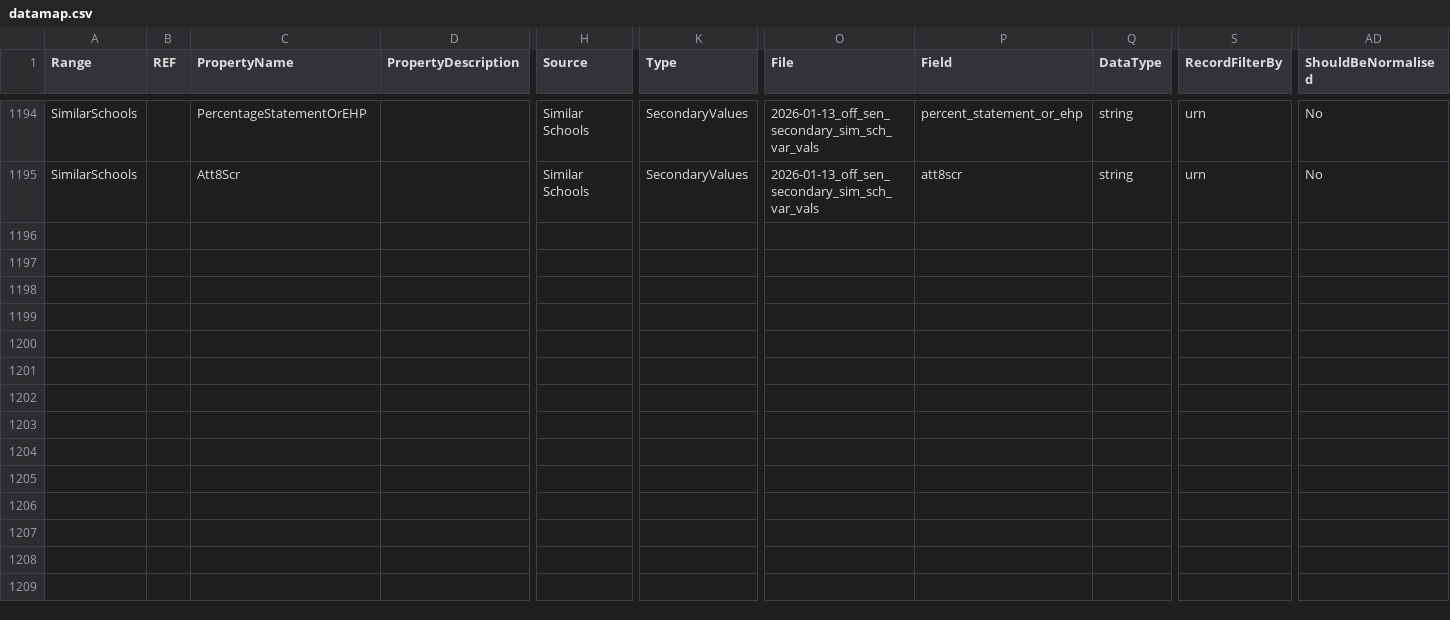
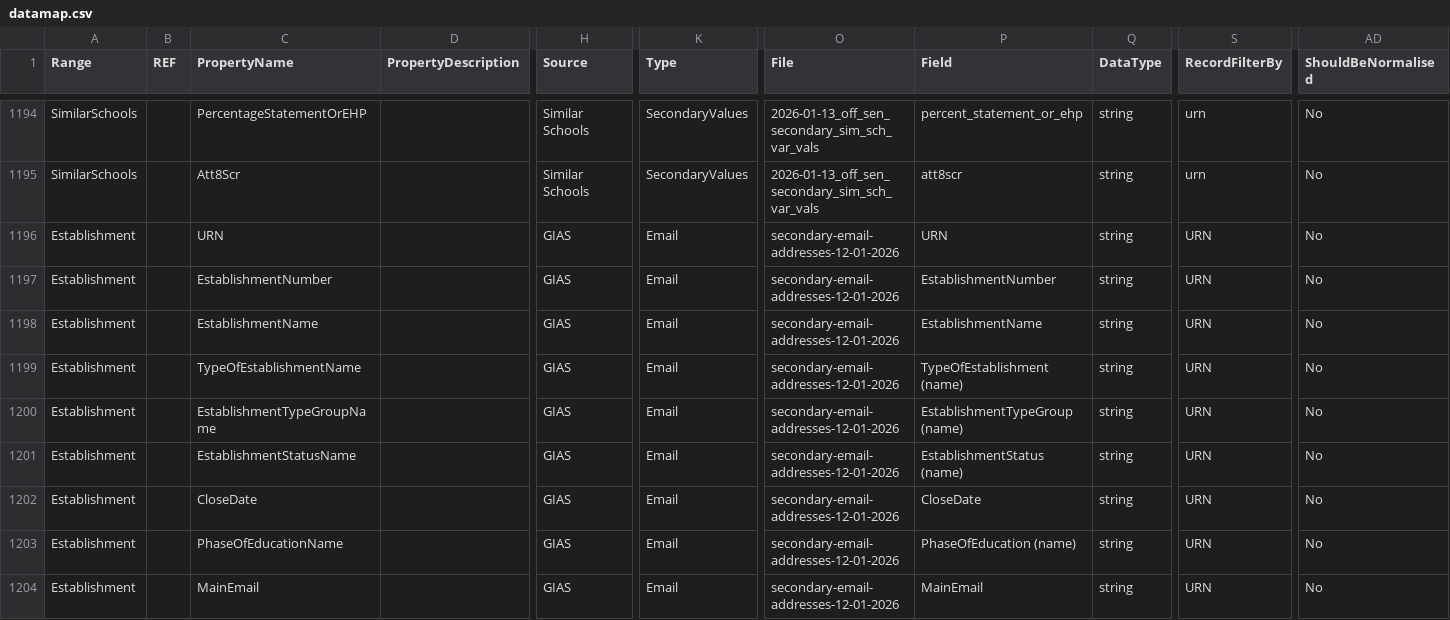
Before and after one commit to DFE-Digital/sap-sector, a CSV file: SAPData/DataMap/datamap.csv, drawn as a sheet; only a part is shown, gaps mark what is left out; rows hold the shown columns only; the diff names each change by its address in the sheet, - before the commit and + after, or states it on an @@ line.

Commit message:
Feature: Add establishment emails (#112)
* Adds establishment emails to Data Map
* Adds generated JSON and model files
* Fixes `SAPData` to dynamically generate `run_all.sql`

```diff
--- a/SAPData/DataMap/datamap.csv
+++ b/SAPData/DataMap/datamap.csv
+row 1196: Establishment |  | URN |  | GIAS | Email | secondary-email-addresses-12-01-2026 | URN | string | URN | No
+row 1197: Establishment |  | EstablishmentNumber |  | GIAS | Email | secondary-email-addresses-12-01-2026 | EstablishmentNumber | string | URN | No
+row 1198: Establishment |  | EstablishmentName |  | GIAS | Email | secondary-email-addresses-12-01-2026 | EstablishmentName | string | URN | No
+row 1199: Establishment |  | TypeOfEstablishmentName |  | GIAS | Email | secondary-email-addresses-12-01-2026 | TypeOfEstablishment (name) | string | URN | No
+row 1200: Establishment |  | EstablishmentTypeGroupName |  | GIAS | Email | secondary-email-addresses-12-01-2026 | EstablishmentTypeGroup (name) | string | URN | No
+row 1201: Establishment |  | EstablishmentStatusName |  | GIAS | Email | secondary-email-addresses-12-01-2026 | EstablishmentStatus (name) | string | URN | No
+row 1202: Establishment |  | CloseDate |  | GIAS | Email | secondary-email-addresses-12-01-2026 | CloseDate | string | URN | No
+row 1203: Establishment |  | PhaseOfEducationName |  | GIAS | Email | secondary-email-addresses-12-01-2026 | PhaseOfEducation (name) | string | URN | No
+row 1204: Establishment |  | MainEmail |  | GIAS | Email | secondary-email-addresses-12-01-2026 | MainEmail | string | URN | No
```
Also changed, not shown: 29 other files.
